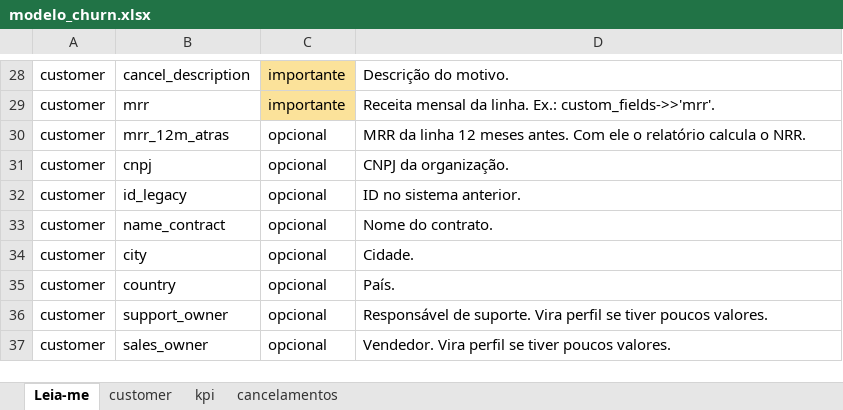
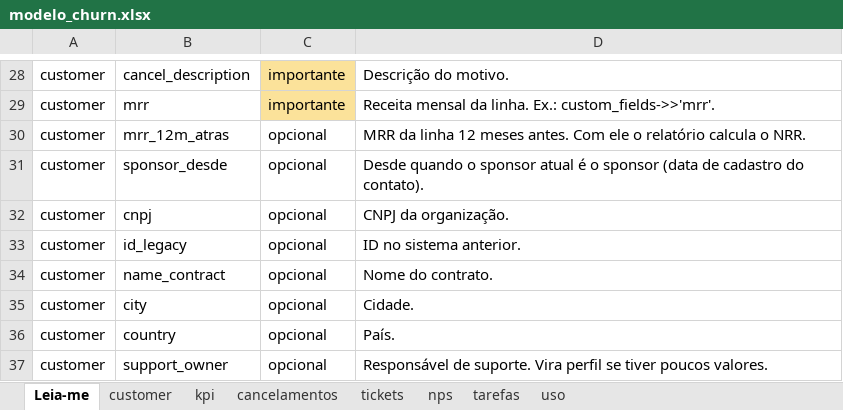
Before and after one commit to dev-diogenes/csops-churn-cohort-analysis, an Excel workbook: modelos/modelo_churn.xlsx, sheet Leia-me, drawn as a sheet; only a part is shown, gaps mark what is left out; the shorter side is filled out with more unchanged rows; values as stored, in another font and other column widths than the file's, no borders; the diff covers the shown part only; the diff names each change by its address in the sheet, - before the commit and + after, or states it on an @@ line.

```diff
--- a/modelos/modelo_churn.xlsx (sheet Leia-me)
+++ b/modelos/modelo_churn.xlsx (sheet Leia-me)
+sheet tab: tickets
+sheet tab: nps
+sheet tab: tarefas
+sheet tab: uso
+row 31: customer | sponsor_desde | opcional | Desde quando o sponsor atual é o sponsor (data de cadastro do contato).
```
Also changed, not shown: 27 added rows elsewhere in this sheet, sheet customer, 18 other files.
